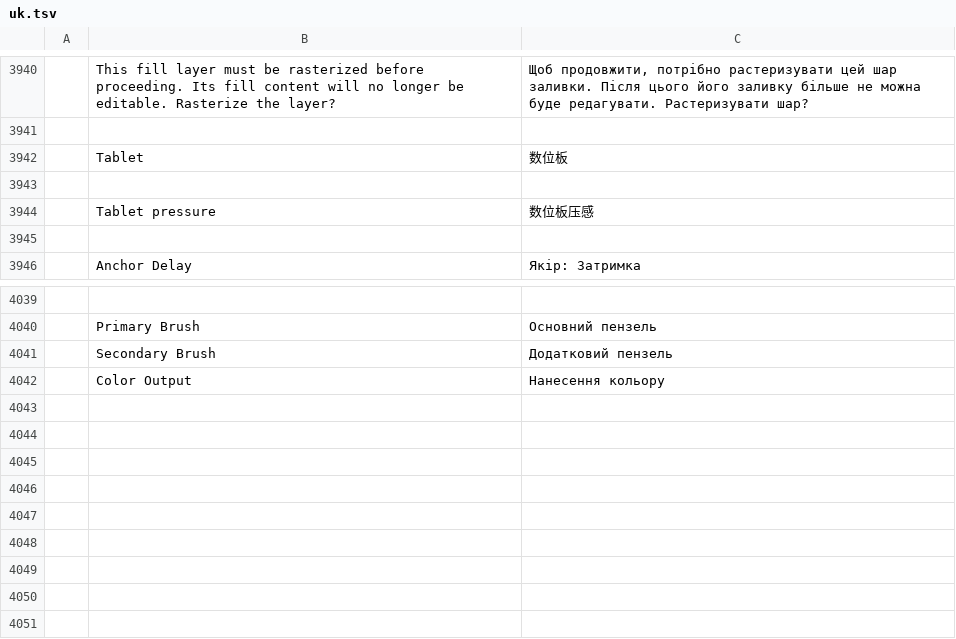
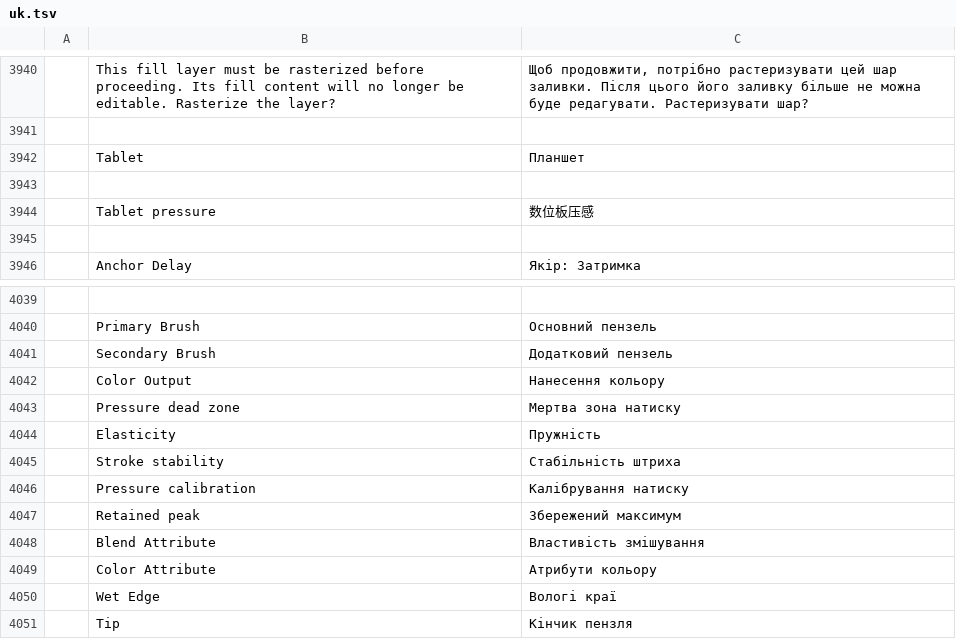
Before and after one commit to R19988088/S.photocraft, a TSV file: crates/ui-egui/src/i18n/uk.tsv, drawn as a sheet; only a part is shown, gaps mark what is left out; the diff names each change by its address in the sheet, - before the commit and + after, or states it on an @@ line.

```diff
--- a/crates/ui-egui/src/i18n/uk.tsv
+++ b/crates/ui-egui/src/i18n/uk.tsv
-C3942: 数位板
+C3942: Планшет
+row 4043:  | Pressure dead zone | Мертва зона натиску
+row 4044:  | Elasticity | Пружність
+row 4045:  | Stroke stability | Стабільність штриха
+row 4046:  | Pressure calibration | Калібрування натиску
+row 4047:  | Retained peak | Збережений максимум
+row 4048:  | Blend Attribute | Властивість змішування
+row 4049:  | Color Attribute | Атрибути кольору
+row 4050:  | Wet Edge | Вологі краї
+row 4051:  | Tip | Кінчик пензля
```
Also changed, not shown: crates/ui-egui/src/i18n/el.tsv, crates/ui-egui/src/i18n/es.tsv, 34 other files.
